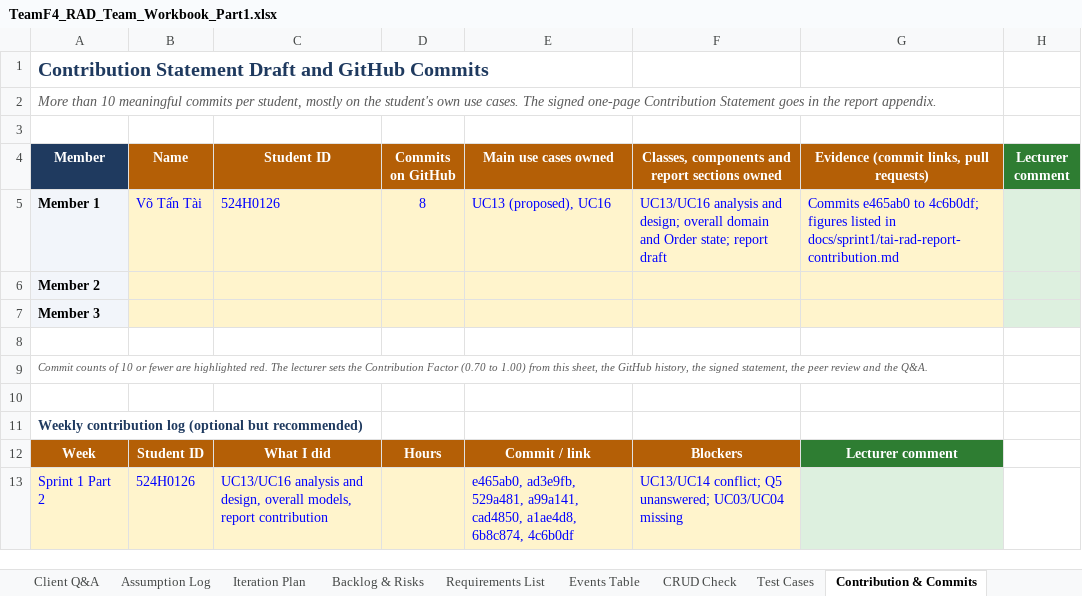
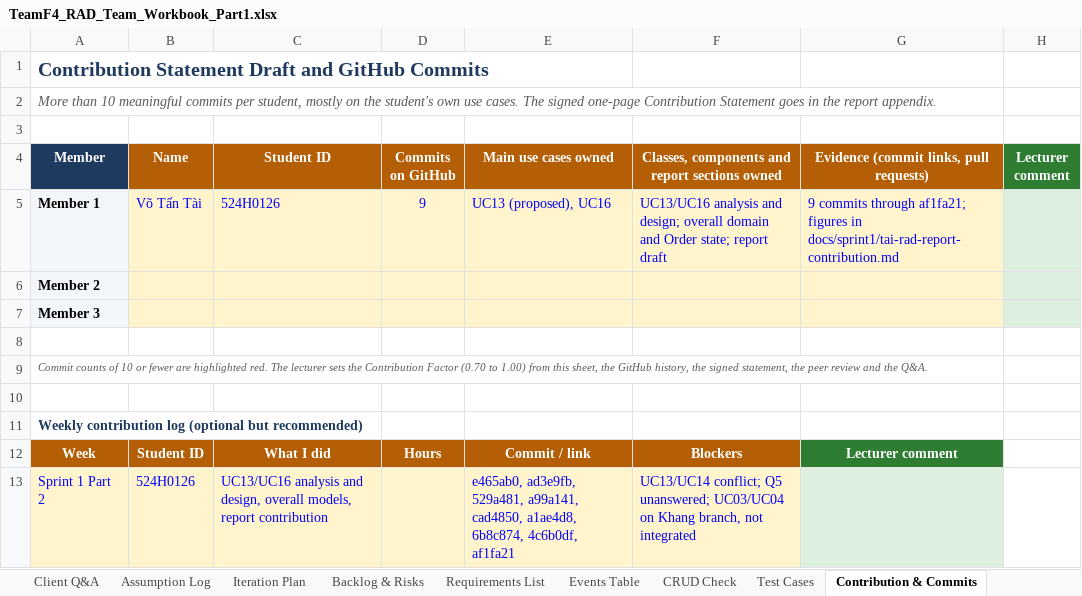
Before and after one commit to minhthanhle2309/SaigonBite-RAD, an Excel workbook: references/TeamF4_RAD_Team_Workbook_Part1.xlsx, sheet Contribution & Commits, drawn as a sheet; values as stored, in another font and other column widths than the file's, no borders; conditional formats not drawn; the diff names each change by its address in the sheet, - before the commit and + after, or states it on an @@ line.

Commit message:
docs(tai): finalize sprint1 part2 deliverables

```diff
--- a/references/TeamF4_RAD_Team_Workbook_Part1.xlsx (sheet Contribution & Commits)
+++ b/references/TeamF4_RAD_Team_Workbook_Part1.xlsx (sheet Contribution & Commits)
-D5 (Commits on GitHub): 8
+D5 (Commits on GitHub): 9
-G5: Commits e465ab0 to 4c6b0df; figures listed in docs/sprint1/tai-rad-report-contribution.md
+G5: 9 commits through af1fa21; figures in docs/sprint1/tai-rad-report-contribution.md
-E13 (Main use cases owned): …a1ae4d8, 6b8c874, 4c6b0df
+E13 (Main use cases owned): …a1ae4d8, 6b8c874, 4c6b0df, af1fa21
-F13: …unanswered; UC03/UC04 missing
+F13: …unanswered; UC03/UC04 on Khang branch, not integrated
```
Also changed, not shown: sheet AI Usage Log, 14 other files.
